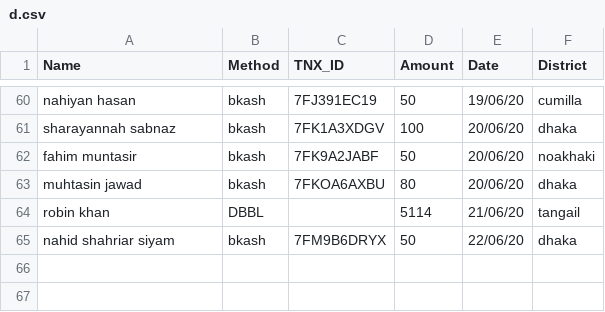
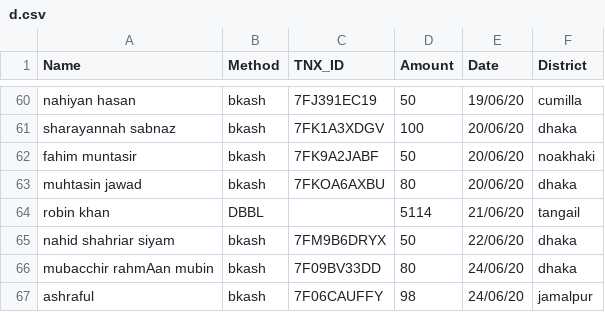
Before and after one commit to epsilonot/covid19_donation, a CSV file: d.csv, drawn as a sheet; only a part is shown, gaps mark what is left out.

Commit message:
+ name

```diff
--- a/d.csv
+++ b/d.csv
@@ -65 +65,3 @@ robin khan,DBBL,,5114,21/06/20,tangail
 nahid shahriar siyam,bkash,7FM9B6DRYX,50,22/06/20,dhaka
+mubacchir rahmAan mubin,bkash,7F09BV33DD,80,24/06/20,dhaka
+ashraful,bkash,7F06CAUFFY,98,24/06/20,jamalpur
```
